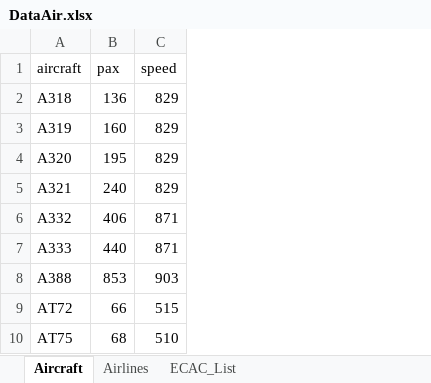
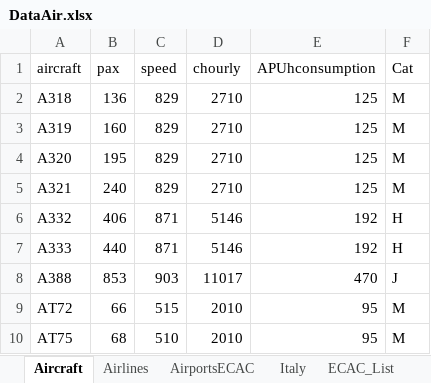
Before and after one commit to RHA-UPC/MGTA, an Excel workbook: DataAir.xlsx, sheet Aircraft, drawn as a sheet; only a part is shown; values as stored, in another font and other column widths than the file's, no borders; the diff names each change by its address in the sheet, - before the commit and + after, or states it on an @@ line.

```diff
--- a/DataAir.xlsx (sheet Aircraft)
+++ b/DataAir.xlsx (sheet Aircraft)
+sheet tab: AirportsECAC
+sheet tab: Italy
+column D (chourly), rows 2-10: 2710 | 2710 | 2710 | 2710 | 5146 | 5146 | 11017 | 2010 | 2010
+column E (APUhconsumption), rows 2-10: 125 | 125 | 125 | 125 | 192 | 192 | 470 | 95 | 95
+column F (Cat), rows 2-10: M | M | M | M | H | H | J | M | M
```
Also changed, not shown: 24 other files.
